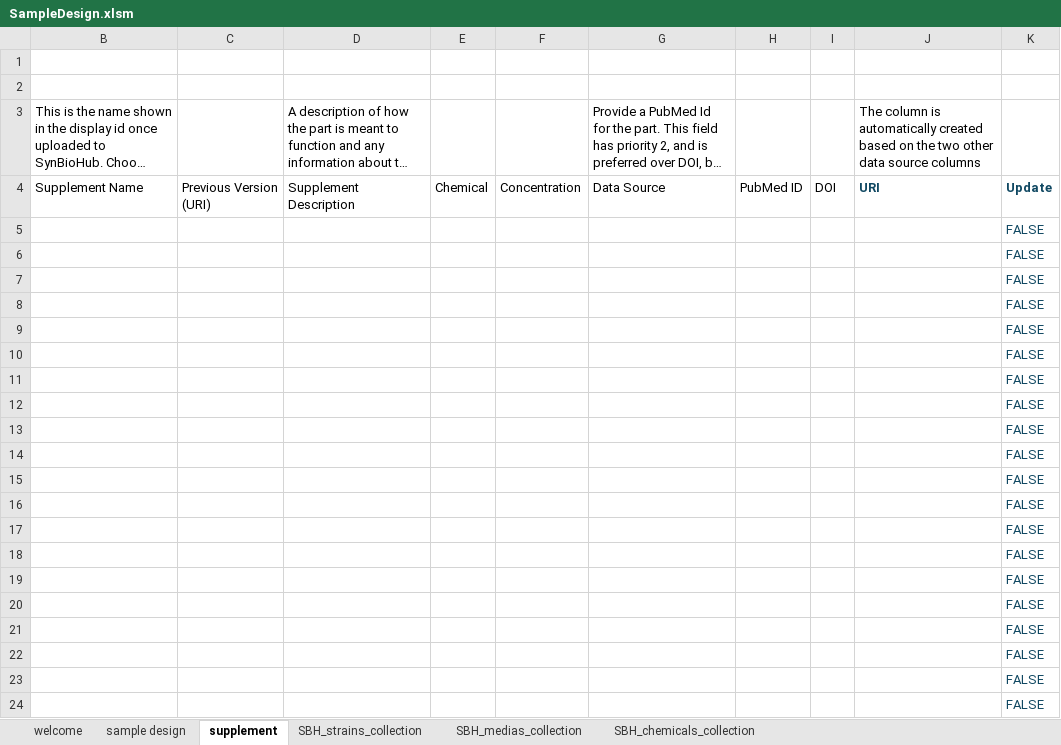
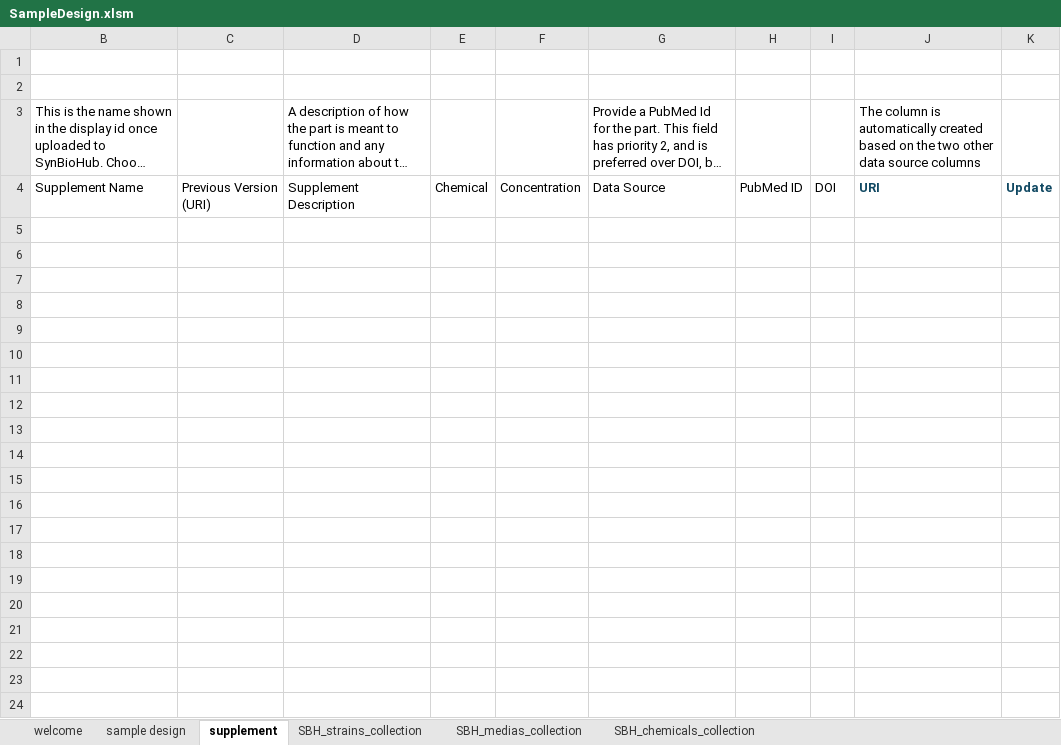
Before and after one commit to SynBioDex/Excel-to-SBOL, an Excel workbook: resources/templates/SampleDesign.xlsm, sheet supplement, drawn as a sheet; only a part is shown; long unchanged cells end in …; values as stored, in another font and other column widths than the file's, no borders; conditional formats and table styles not drawn; the diff covers the shown part only; the diff names each change by its address in the sheet, - before the commit and + after, or states it on an @@ line.

```diff
--- a/resources/templates/SampleDesign.xlsm (sheet supplement)
+++ b/resources/templates/SampleDesign.xlsm (sheet supplement)
-row 5:  |  |  |  |  |  |  |  |  | FALSE
-row 6:  |  |  |  |  |  |  |  |  | FALSE
-row 7:  |  |  |  |  |  |  |  |  | FALSE
-row 8:  |  |  |  |  |  |  |  |  | FALSE
-row 9:  |  |  |  |  |  |  |  |  | FALSE
-row 10:  |  |  |  |  |  |  |  |  | FALSE
-row 11:  |  |  |  |  |  |  |  |  | FALSE
-row 12:  |  |  |  |  |  |  |  |  | FALSE
-row 13:  |  |  |  |  |  |  |  |  | FALSE
-row 14:  |  |  |  |  |  |  |  |  | FALSE
-row 15:  |  |  |  |  |  |  |  |  | FALSE
-row 16:  |  |  |  |  |  |  |  |  | FALSE
-row 17:  |  |  |  |  |  |  |  |  | FALSE
-row 18:  |  |  |  |  |  |  |  |  | FALSE
-row 19:  |  |  |  |  |  |  |  |  | FALSE
-row 20:  |  |  |  |  |  |  |  |  | FALSE
-row 21:  |  |  |  |  |  |  |  |  | FALSE
-row 22:  |  |  |  |  |  |  |  |  | FALSE
-row 23:  |  |  |  |  |  |  |  |  | FALSE
-row 24:  |  |  |  |  |  |  |  |  | FALSE
```
Also changed, not shown: 276 removed rows elsewhere in this sheet, sheet sample design, sheet SBH_medias_collection, sheet SBH_strains_collection, sheet SBH_chemicals_collection, hidden cells.
